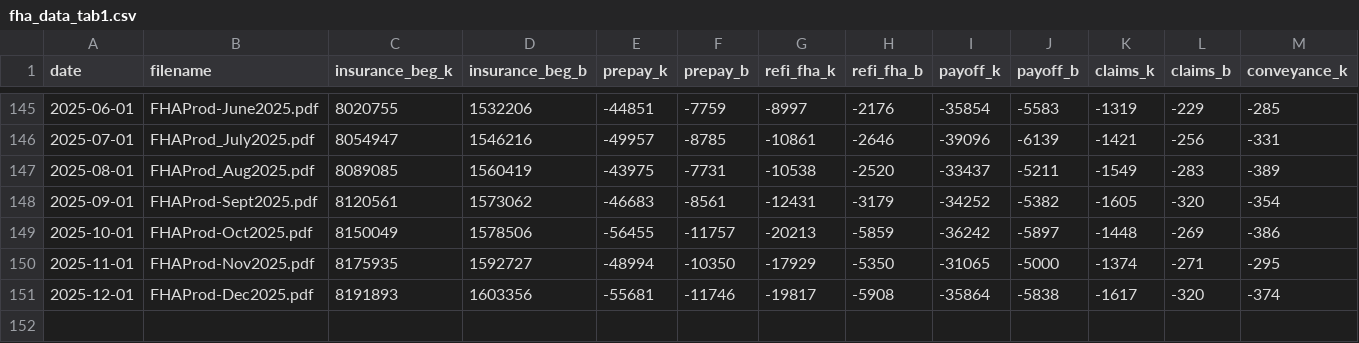
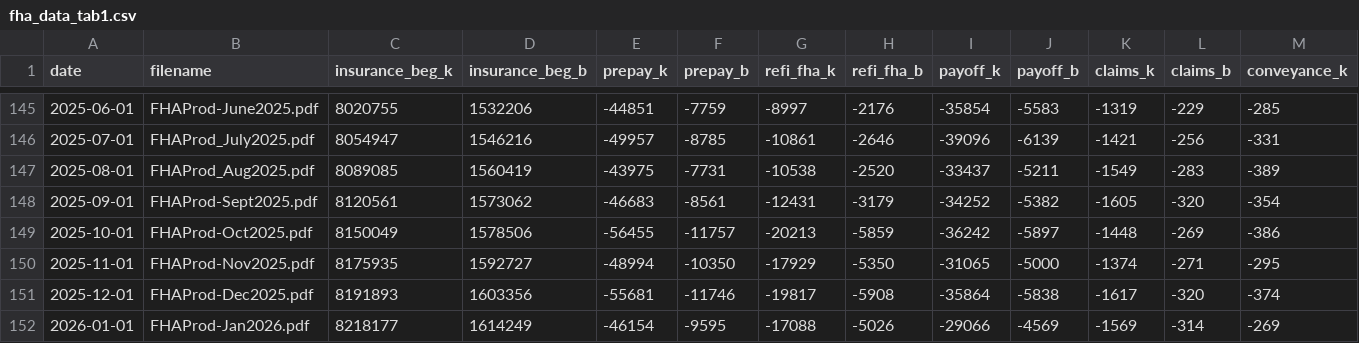
Before and after one commit to ssusin270/cmasite, a CSV file: assets/data/fha_data_tab1.csv, drawn as a sheet; only a part is shown, gaps mark what is left out; rows hold the shown columns only; the diff names each change by its address in the sheet, - before the commit and + after, or states it on an @@ line.

```diff
--- a/assets/data/fha_data_tab1.csv
+++ b/assets/data/fha_data_tab1.csv
+row 152: 2026-01-01 | FHAProd-Jan2026.pdf | 8218177 | 1614249 | -46154 | -9595 | -17088 | -5026 | -29066 | -4569 | -1569 | -314 | -269
```
Also changed, not shown: assets/data/fha_data_tab3.csv, assets/data/fha_data_tab4.csv.
